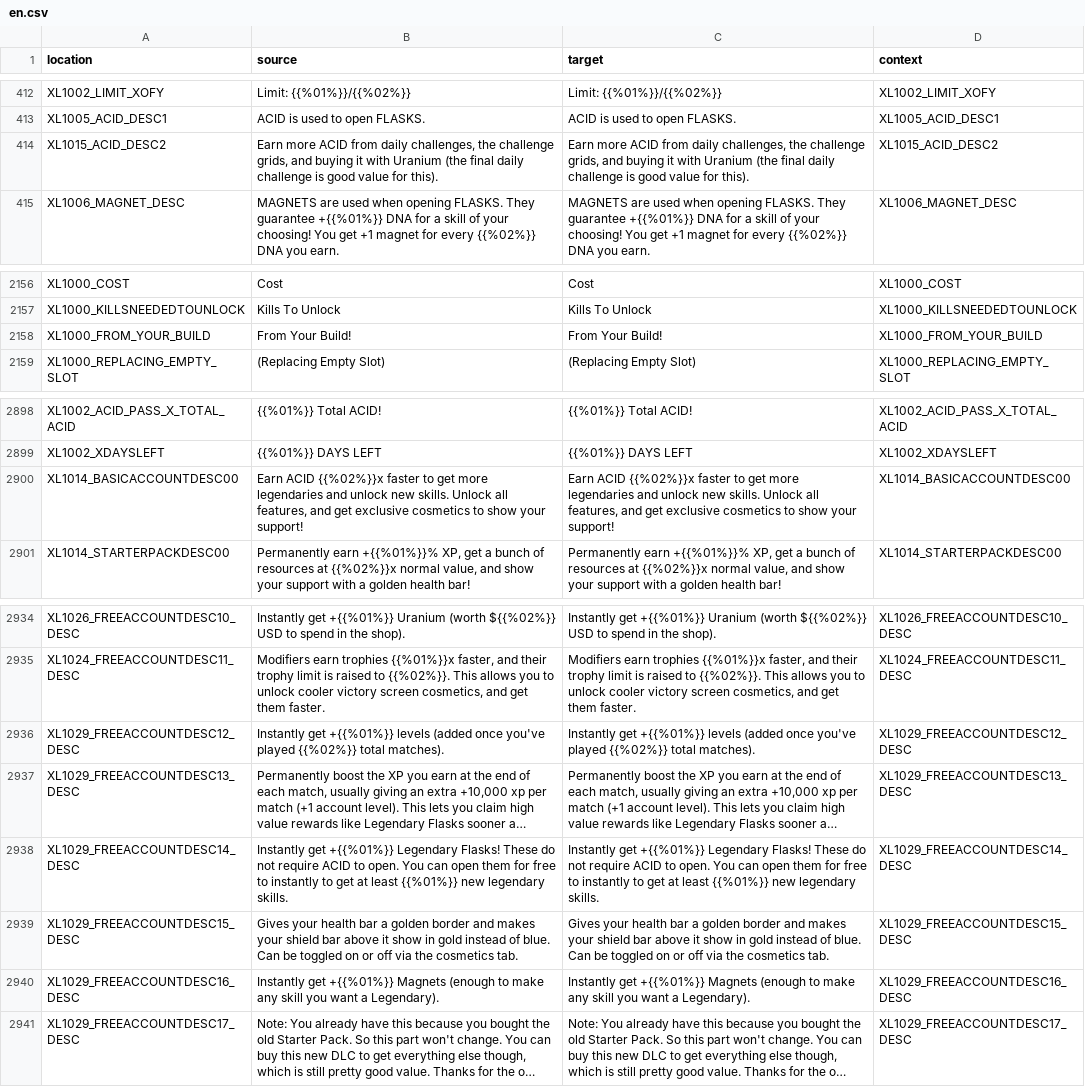
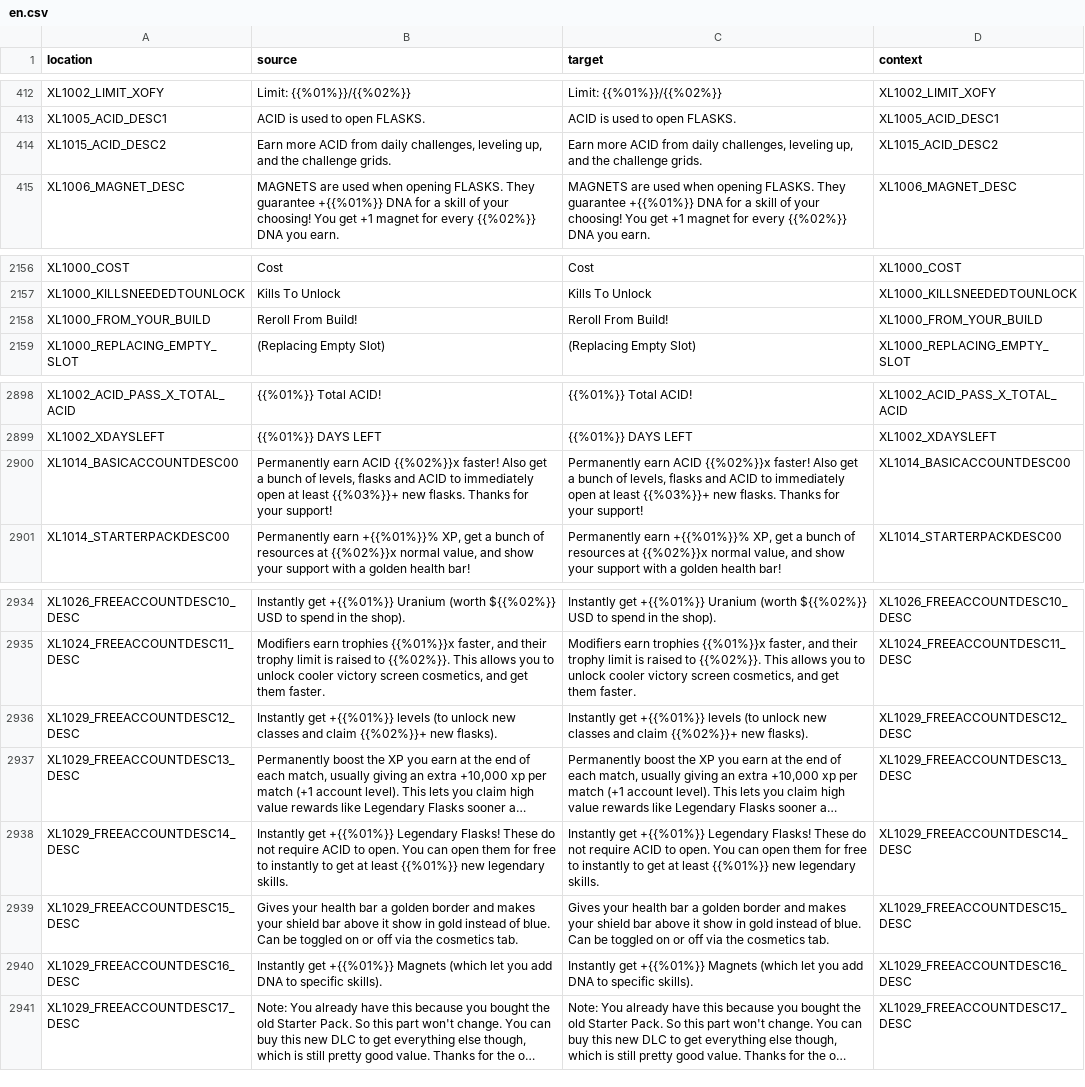
Before and after one commit to bencelot/GeneshiftTranslations, a CSV file: en.csv, drawn as a sheet; only a part is shown, gaps mark what is left out; long unchanged cells end in …; the diff names each change by its address in the sheet, - before the commit and + after, or states it on an @@ line.

```diff
--- a/en.csv
+++ b/en.csv
-B414 (source): …daily challenges, the challenge grids, and buying it with Uranium (the final daily challenge is good value for this).
+B414 (source): …daily challenges, leveling up, and the challenge grids.
-C414 (target): …daily challenges, the challenge grids, and buying it with Uranium (the final daily challenge is good value for this).
+C414 (target): …daily challenges, leveling up, and the challenge grids.
-B2158 (source): From Your Build!
+B2158 (source): Reroll From Build!
-C2158 (target): From Your Build!
+C2158 (target): Reroll From Build!
-B2900 (source): Earn ACID {{%02%}}x faster to get more legendaries and unlock new skills. Unlock all features, and get exclusive cosmetics to show your support!
+B2900 (source): Permanently earn ACID {{%02%}}x faster! Also get a bunch of levels, flasks and ACID to immediately open at least {{%03%}}+ new flasks. Thanks for your support!
-C2900 (target): Earn ACID {{%02%}}x faster to get more legendaries and unlock new skills. Unlock all features, and get exclusive cosmetics to show your support!
+C2900 (target): Permanently earn ACID {{%02%}}x faster! Also get a bunch of levels, flasks and ACID to immediately open at least {{%03%}}+ new flasks. Thanks for your support!
-B2936 (source): …+{{%01%}} levels (added once you've played {{%02%}} total matches).
+B2936 (source): …+{{%01%}} levels (to unlock new classes and claim {{%02%}}+ new flasks).
-C2936 (target): …+{{%01%}} levels (added once you've played {{%02%}} total matches).
+C2936 (target): …+{{%01%}} levels (to unlock new classes and claim {{%02%}}+ new flasks).
-B2940 (source): …+{{%01%}} Magnets (enough to make any skill you want a Legendary).
+B2940 (source): …+{{%01%}} Magnets (which let you add DNA to specific skills).
-C2940 (target): …+{{%01%}} Magnets (enough to make any skill you want a Legendary).
+C2940 (target): …+{{%01%}} Magnets (which let you add DNA to specific skills).
```
Also changed, not shown: de.csv, es_AR.csv, 4 other files.
